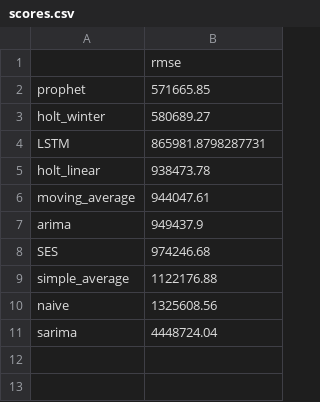
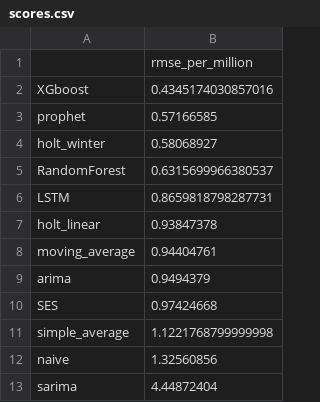
Before and after one commit to grschneier/TimeSeries, a CSV file: scores.csv, drawn as a sheet.

```diff
--- a/scores.csv
+++ b/scores.csv
@@ -1,11 +1,13 @@
-,rmse
-prophet,571665.85
-holt_winter,580689.27
-LSTM,865981.8798287731
-holt_linear,938473.78
-moving_average,944047.61
-arima,949437.9
-SES,974246.68
-simple_average,1122176.88
-naive,1325608.56
-sarima,4448724.04
+,rmse_per_million
+XGboost,0.4345174030857016
+prophet,0.57166585
+holt_winter,0.58068927
+RandomForest,0.6315699966380537
+LSTM,0.8659818798287731
+holt_linear,0.93847378
+moving_average,0.94404761
+arima,0.9494379
+SES,0.97424668
+simple_average,1.1221768799999998
+naive,1.32560856
+sarima,4.44872404
```
Also changed, not shown: 2 other files.
